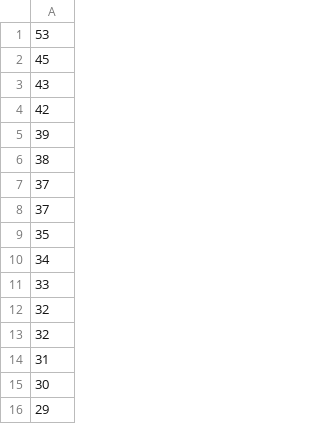
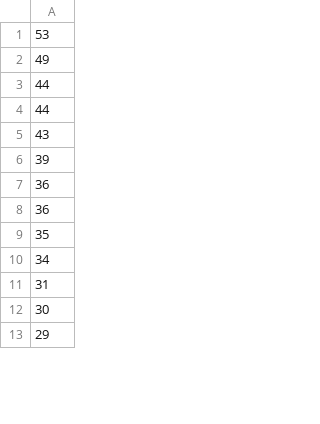
Before and after one commit to migbernardo/cifo_project, a CSV file: results/mutation_test_tournament_rand_mut_8.csv, drawn as a sheet; only a part is shown; the diff covers the shown part only.

```diff
--- a/results/mutation_test_tournament_rand_mut_8.csv
+++ b/results/mutation_test_tournament_rand_mut_8.csv
@@ -1,14 +1,11 @@
 53
-45
+49
+44
+44
 43
-42
 39
-38
-37
-37
+36
+36
 35
 34
-33
-32
-32
 31
```
Also changed, not shown: other rows of this file, results/mutation_test_tournament_rand_mut_1.csv, results/mutation_test_tournament_rand_mut_3.csv, 20 other files.
